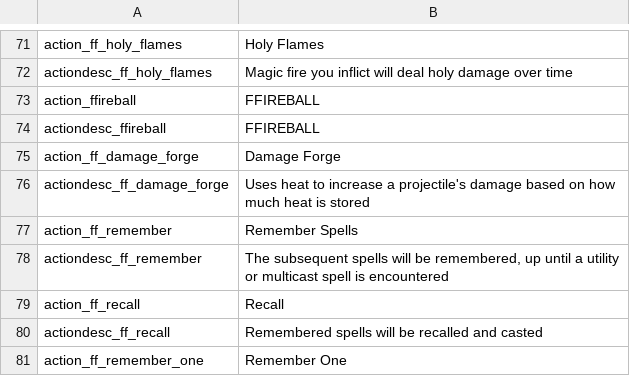
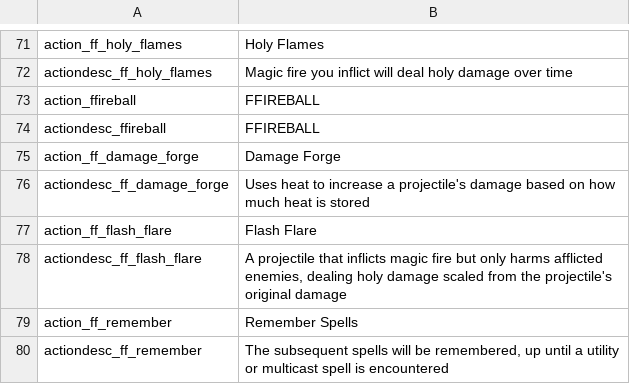
Before and after one commit to SiriMoel/foolish_flame, a CSV file: files/translations.csv, drawn as a sheet; only a part is shown, gaps mark what is left out; the shorter side is filled out with more unchanged rows; the diff names each change by its address in the sheet, - before the commit and + after, or states it on an @@ line.

Commit message:
final flare spell (this time i promise) + balance changes

```diff
--- a/files/translations.csv
+++ b/files/translations.csv
+row 77: action_ff_flash_flare | Flash Flare
+row 78: actiondesc_ff_flash_flare | A projectile that inflicts magic fire but only harms afflicted enemies, dealing holy damage scaled from the projectile's original damage
```
Also changed, not shown: 40 other files.
